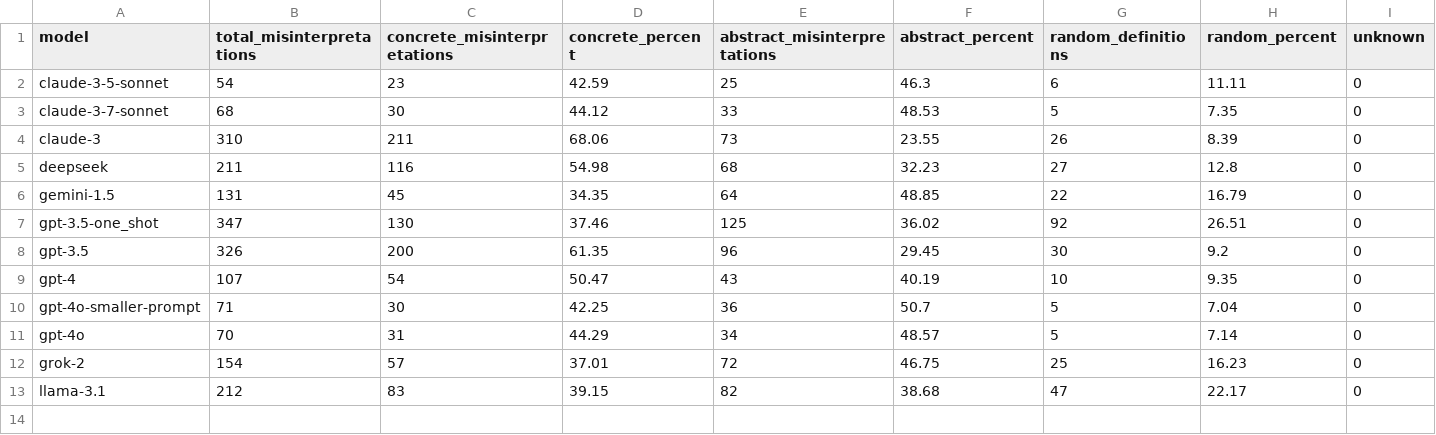
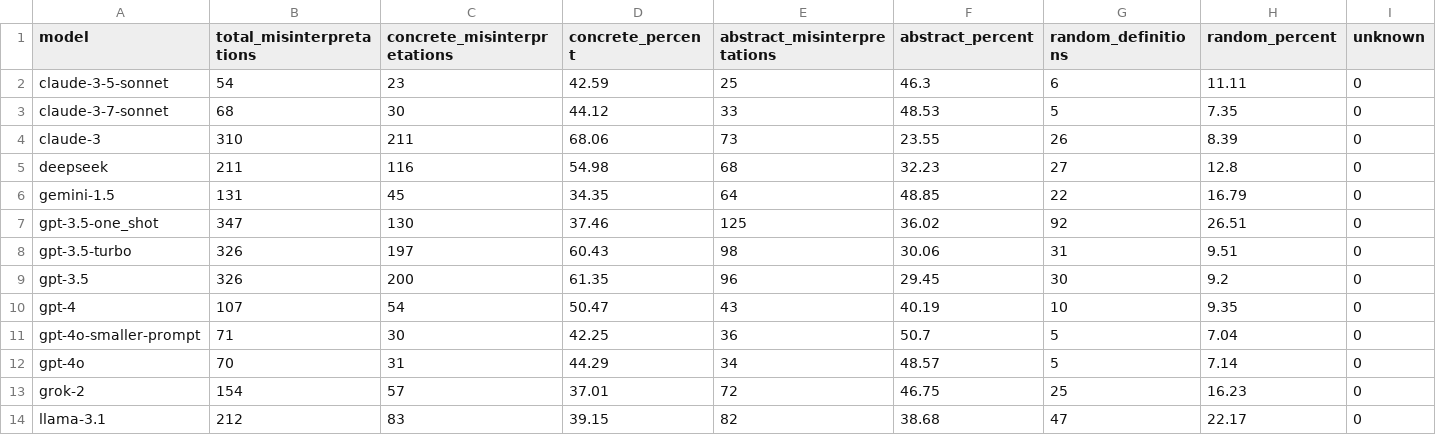
Before and after one commit to segiITU/evaluating_llm_danish_expressions, a CSV file: results/predictions/overview_misinterpretation.csv, drawn as a sheet; only a part is shown; rows hold the shown columns only; the diff names each change by its address in the sheet, - before the commit and + after, or states it on an @@ line.

Commit message:
add gpt-3.5-turbo baseline

```diff
--- a/results/predictions/overview_misinterpretation.csv
+++ b/results/predictions/overview_misinterpretation.csv
+row 8: gpt-3.5-turbo | 326 | 197 | 60.43 | 98 | 30.06 | 31 | 9.51 | 0
```
Also changed, not shown: results/metrics/model_accuracy.csv, 10 other files.
